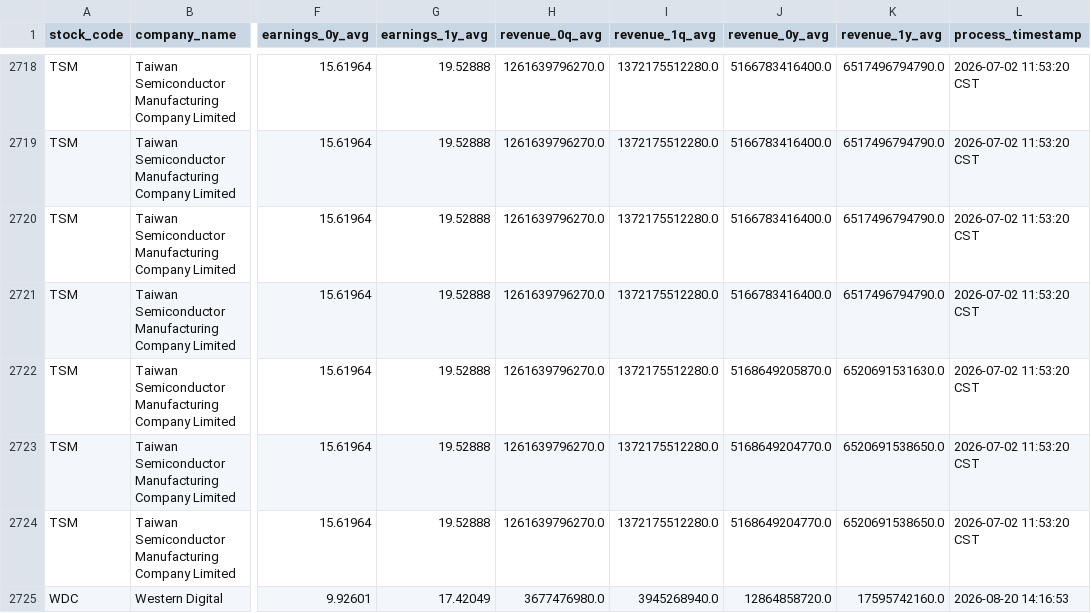
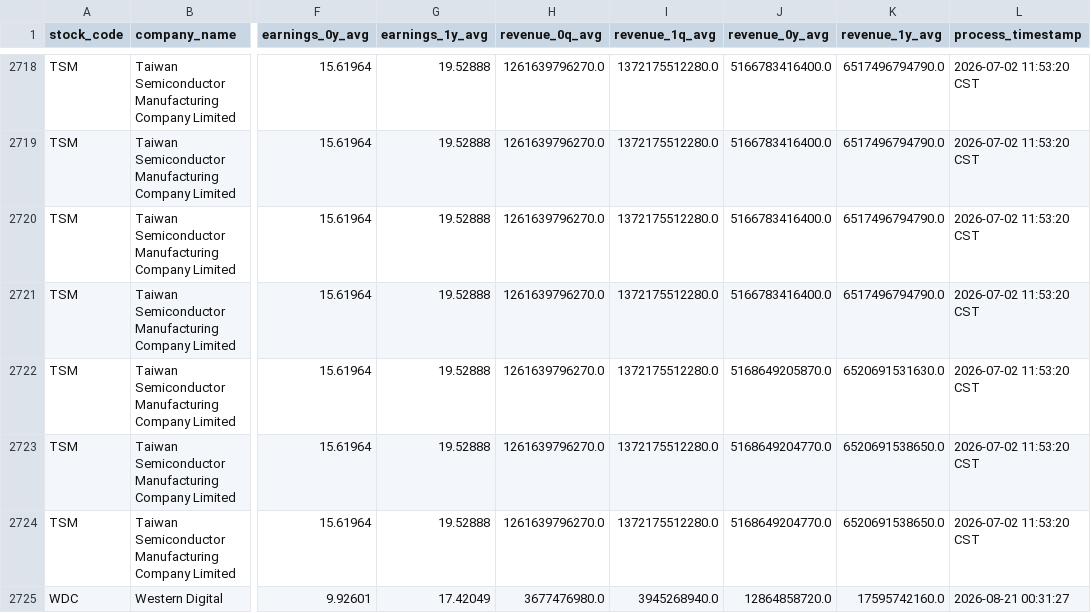
Before and after one commit to wenchiehlee/Yahoo.Finance, a CSV file: data/reports/raw_yahoo_finance_consensus_history.csv, drawn as a sheet; only a part is shown, gaps mark what is left out; the diff names each change by its address in the sheet, - before the commit and + after, or states it on an @@ line.

```diff
--- a/data/reports/raw_yahoo_finance_consensus_history.csv
+++ b/data/reports/raw_yahoo_finance_consensus_history.csv
-L2725 (process_timestamp): 2026-08-20 14:16:53
+L2725 (process_timestamp): 2026-08-21 00:31:27
```
